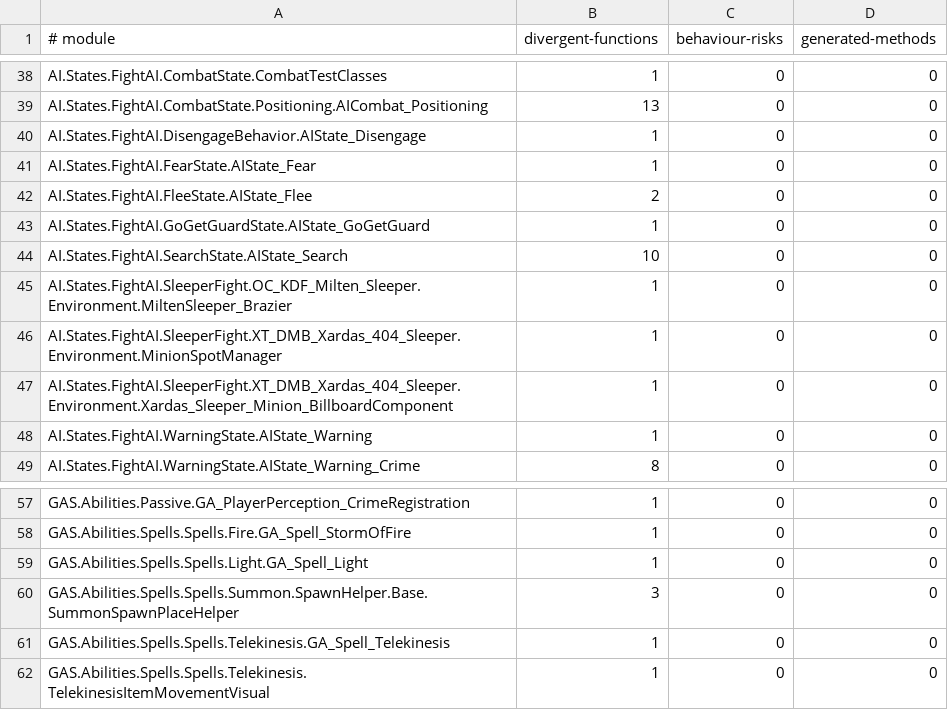
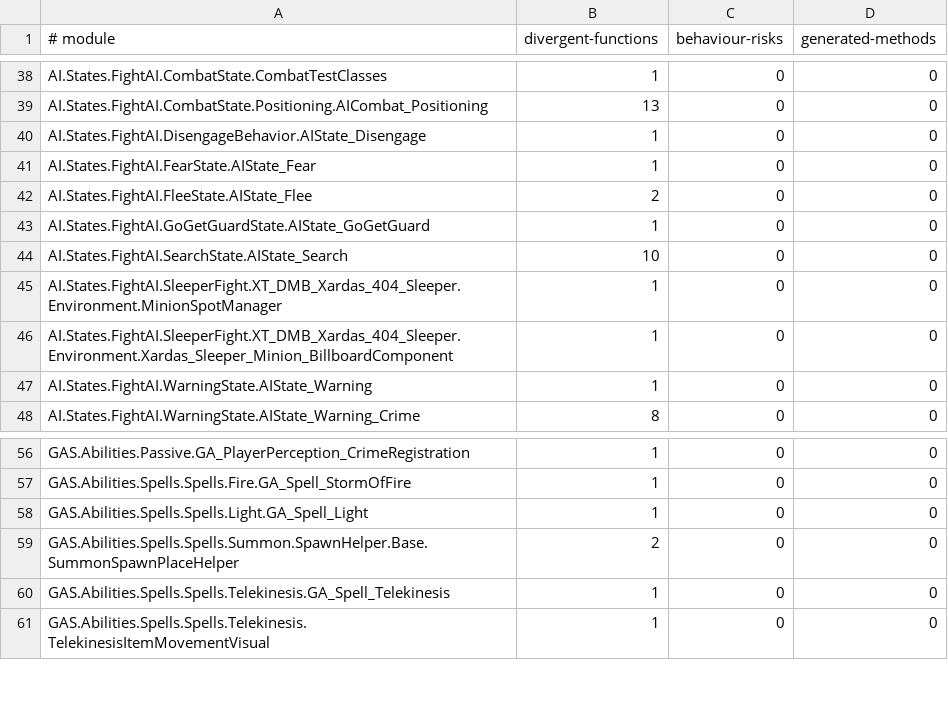
Before and after one commit to dh0er/gore, a TSV file: crates/gore-as/assets/byte-faithfulness/g1r-steam-24878692.tsv, drawn as a sheet; only a part is shown, gaps mark what is left out.

```diff
--- a/crates/gore-as/assets/byte-faithfulness/g1r-steam-24878692.tsv
+++ b/crates/gore-as/assets/byte-faithfulness/g1r-steam-24878692.tsv
@@ -44,3 +44,2 @@ AI.States.FightAI.GoGetGuardState.AIState_GoGetGuard	1	0	0
 AI.States.FightAI.SearchState.AIState_Search	10	0	0
-AI.States.FightAI.SleeperFight.OC_KDF_Milten_Sleeper.Environment.MiltenSleeper_Brazier	1	0	0
 AI.States.FightAI.SleeperFight.XT_DMB_Xardas_404_Sleeper.Environment.MinionSpotManager	1	0	0
@@ -59,3 +58,3 @@ GAS.Abilities.Spells.Spells.Fire.GA_Spell_StormOfFire	1	0	0
 GAS.Abilities.Spells.Spells.Light.GA_Spell_Light	1	0	0
-GAS.Abilities.Spells.Spells.Summon.SpawnHelper.Base.SummonSpawnPlaceHelper	3	0	0
+GAS.Abilities.Spells.Spells.Summon.SpawnHelper.Base.SummonSpawnPlaceHelper	2	0	0
 GAS.Abilities.Spells.Spells.Telekinesis.GA_Spell_Telekinesis	1	0	0
```
Also changed, not shown: 5 other files.
